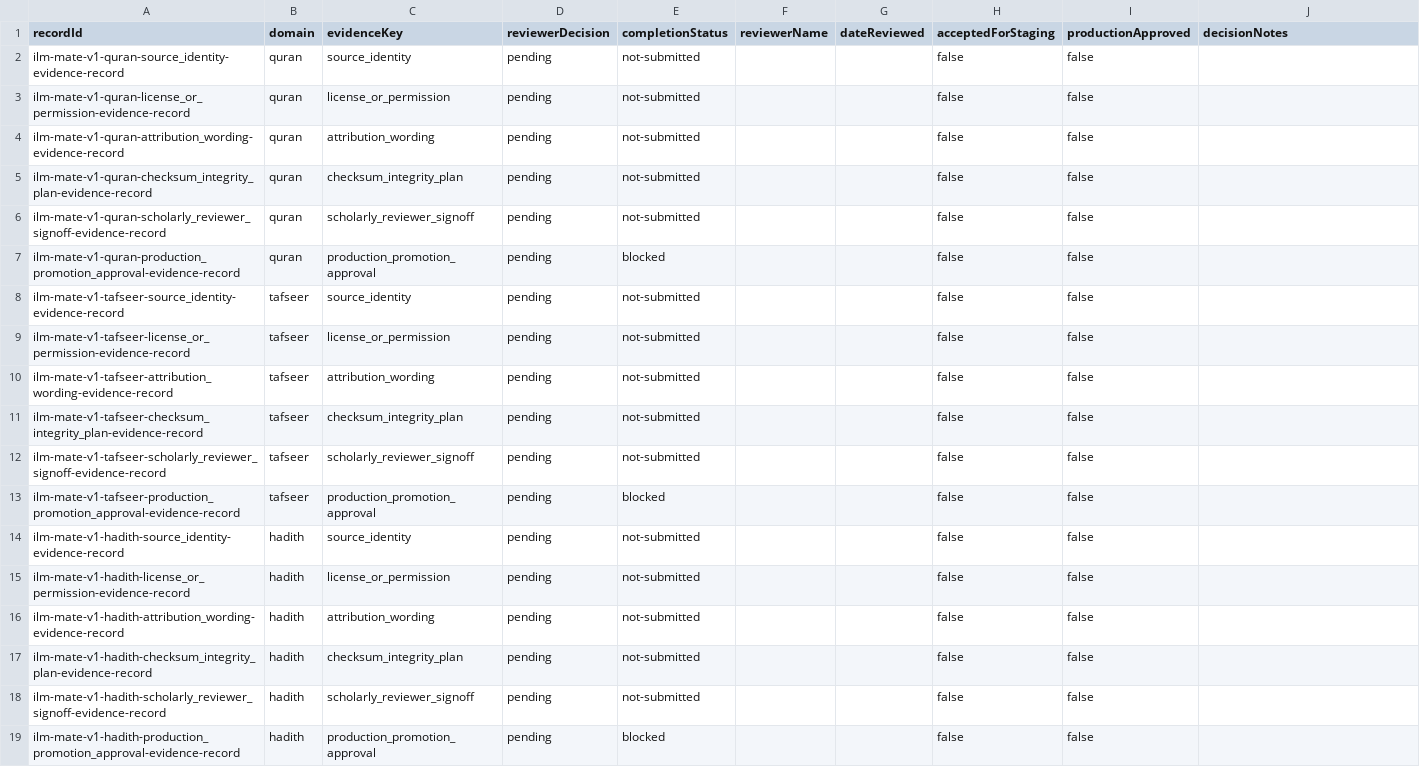
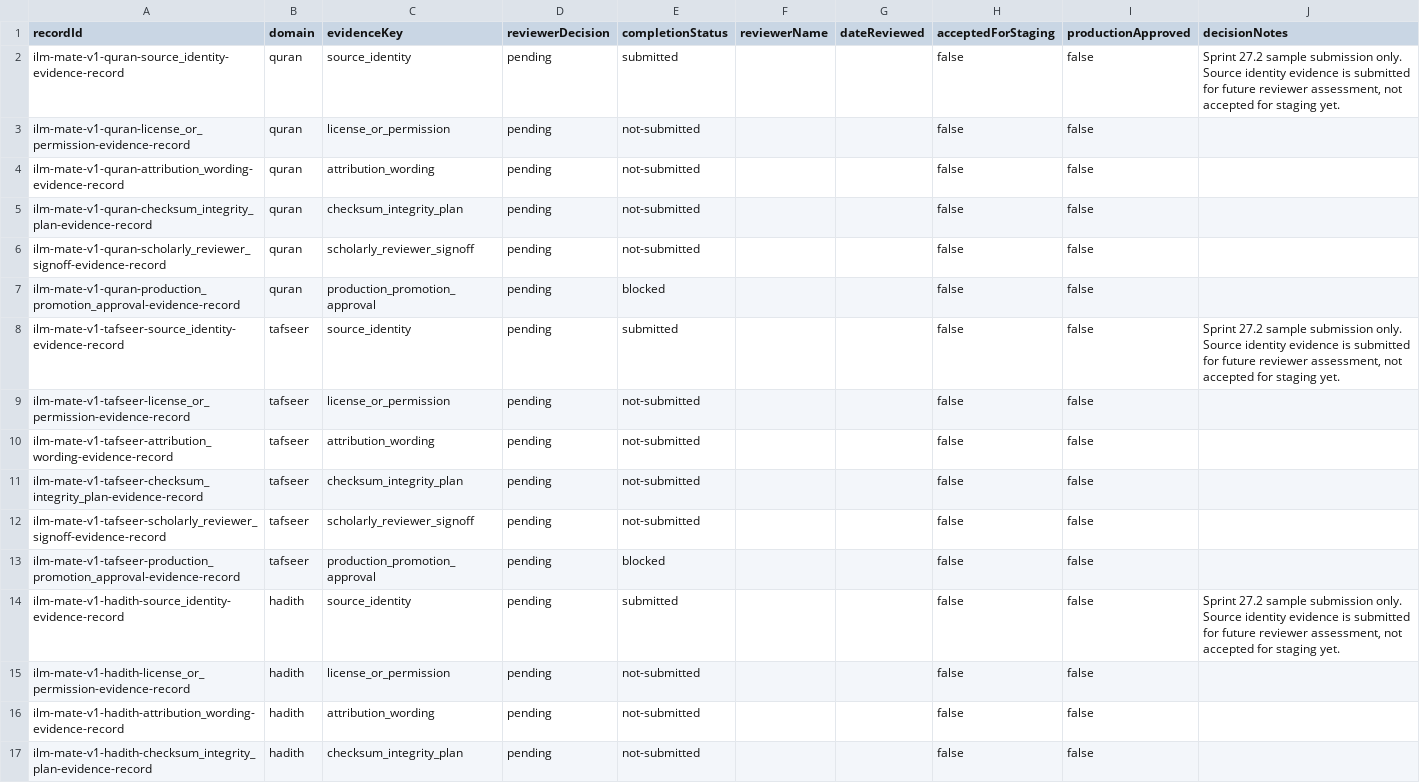
Before and after one commit to EffortEdutech/noor, a CSV file: content-pipeline/review/ilm-mate-v1/evidence-records/reviewer-decision-register.csv, drawn as a sheet; only a part is shown; the shorter side is filled out with more unchanged rows.

```diff
--- a/content-pipeline/review/ilm-mate-v1/evidence-records/reviewer-decision-register.csv
+++ b/content-pipeline/review/ilm-mate-v1/evidence-records/reviewer-decision-register.csv
@@ -1,3 +1,3 @@
 "recordId","domain","evidenceKey","reviewerDecision","completionStatus","reviewerName","dateReviewed","acceptedForStaging","productionApproved","decisionNotes"
-"ilm-mate-v1-quran-source_identity-evidence-record","quran","source_identity","pending","not-submitted","","","false","false",""
+"ilm-mate-v1-quran-source_identity-evidence-record","quran","source_identity","pending","submitted","","","false","false","Sprint 27.2 sample submission only. Source identity evidence is submitted for future reviewer assessment, not accepted for staging yet."
 "ilm-mate-v1-quran-license_or_permission-evidence-record","quran","license_or_permission","pending","not-submitted","","","false","false",""
@@ -7,3 +7,3 @@
 "ilm-mate-v1-quran-production_promotion_approval-evidence-record","quran","production_promotion_approval","pending","blocked","","","false","false",""
-"ilm-mate-v1-tafseer-source_identity-evidence-record","tafseer","source_identity","pending","not-submitted","","","false","false",""
+"ilm-mate-v1-tafseer-source_identity-evidence-record","tafseer","source_identity","pending","submitted","","","false","false","Sprint 27.2 sample submission only. Source identity evidence is submitted for future reviewer assessment, not accepted for staging yet."
 "ilm-mate-v1-tafseer-license_or_permission-evidence-record","tafseer","license_or_permission","pending","not-submitted","","","false","false",""
@@ -13,3 +13,3 @@
 "ilm-mate-v1-tafseer-production_promotion_approval-evidence-record","tafseer","production_promotion_approval","pending","blocked","","","false","false",""
-"ilm-mate-v1-hadith-source_identity-evidence-record","hadith","source_identity","pending","not-submitted","","","false","false",""
+"ilm-mate-v1-hadith-source_identity-evidence-record","hadith","source_identity","pending","submitted","","","false","false","Sprint 27.2 sample submission only. Source identity evidence is submitted for future reviewer assessment, not accepted for staging yet."
 "ilm-mate-v1-hadith-license_or_permission-evidence-record","hadith","license_or_permission","pending","not-submitted","","","false","false",""
```
Also changed, not shown: content-pipeline/review/ilm-mate-v1/evidence-records/evidence-completion-register.csv, 15 other files.
